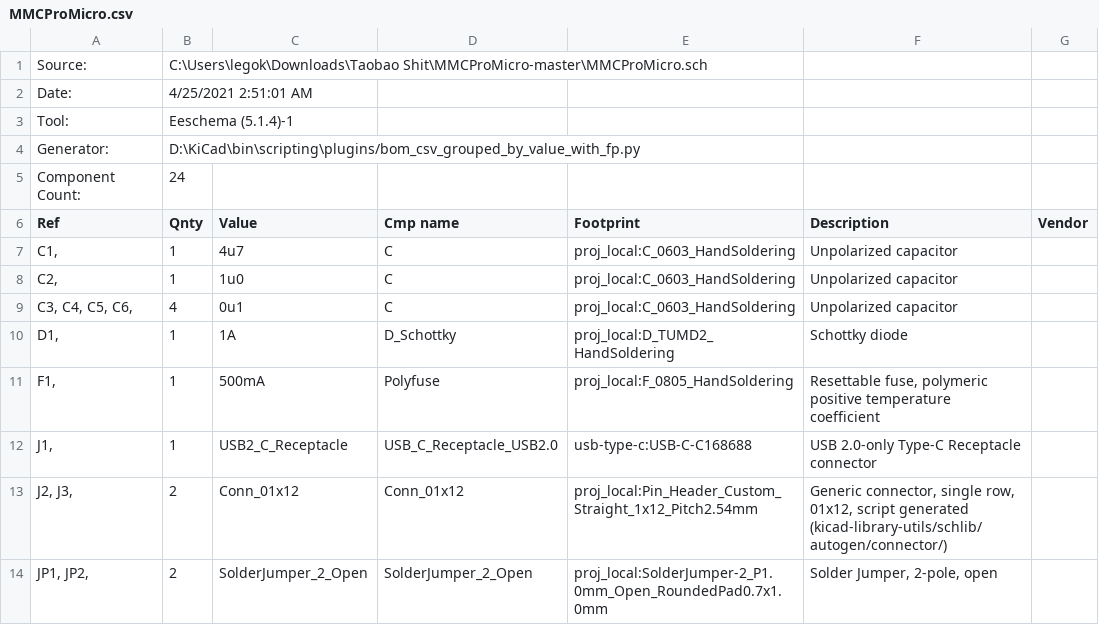
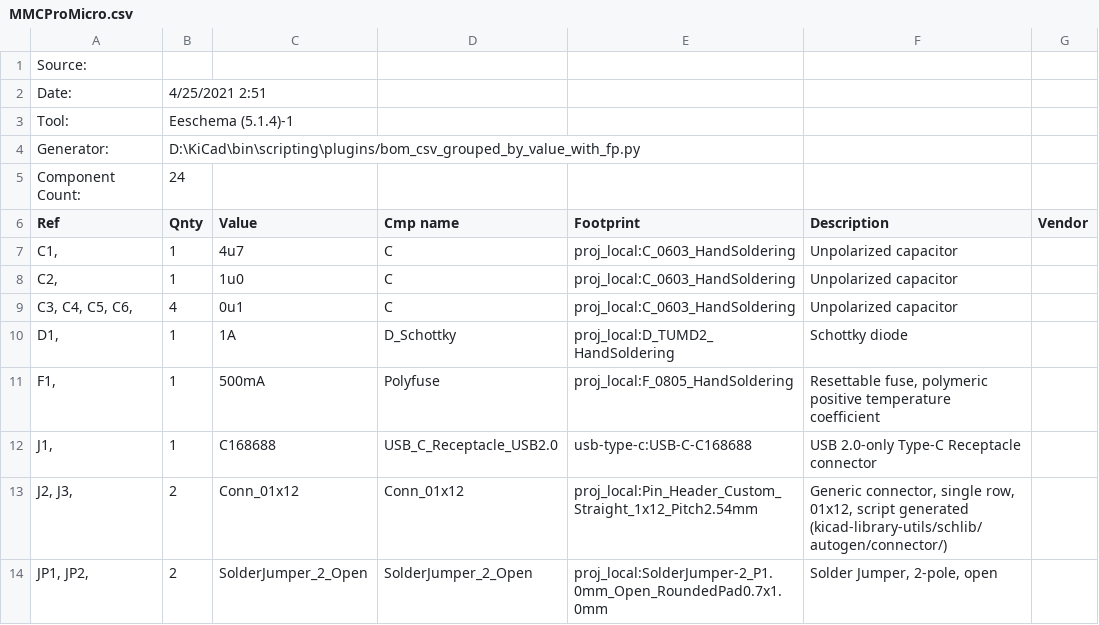
Before and after one commit to Dingthings/MMCProMicro, a CSV file: MMCProMicro.csv, drawn as a sheet; only a part is shown; the diff names each change by its address in the sheet, - before the commit and + after, or states it on an @@ line.

Commit message:
Add files via upload
Updated BOM

```diff
--- a/MMCProMicro.csv
+++ b/MMCProMicro.csv
-B1 (Qnty): C:\Users\legok\Downloads\Taobao Shit\MMCProMicro-master\MMCProMicro.sch
+B1 (Qnty): (empty)
-B2 (Qnty): 4/25/2021 2:51:01 AM
+B2 (Qnty): 4/25/2021 2:51
-C12 (Value): USB2_C_Receptacle
+C12 (Value): C168688
```
